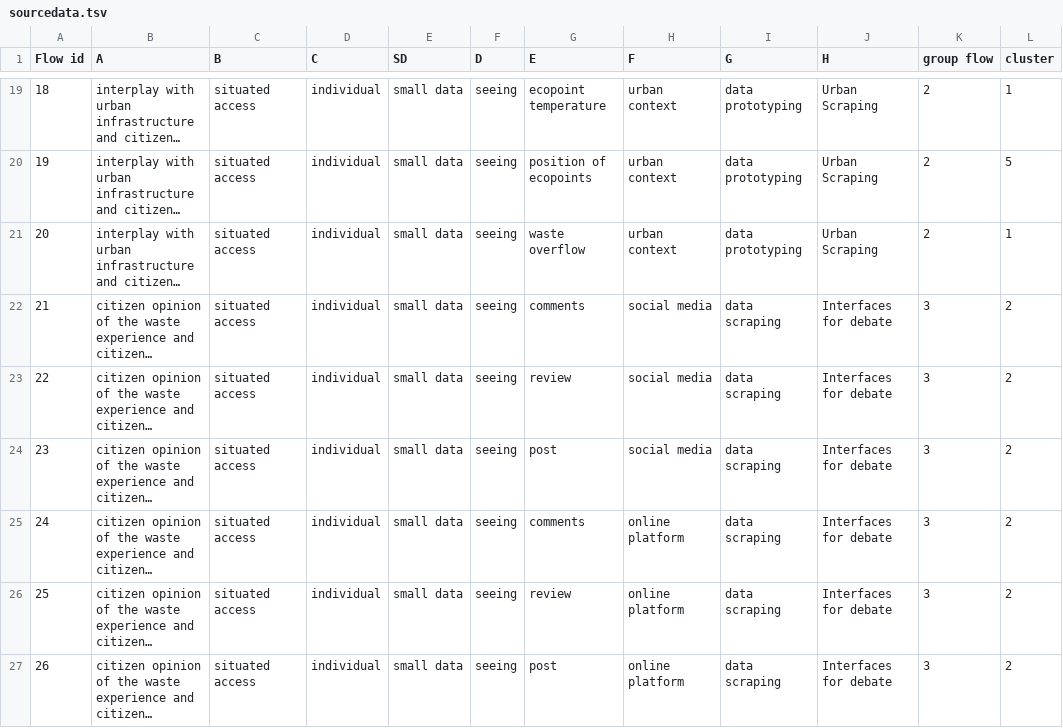
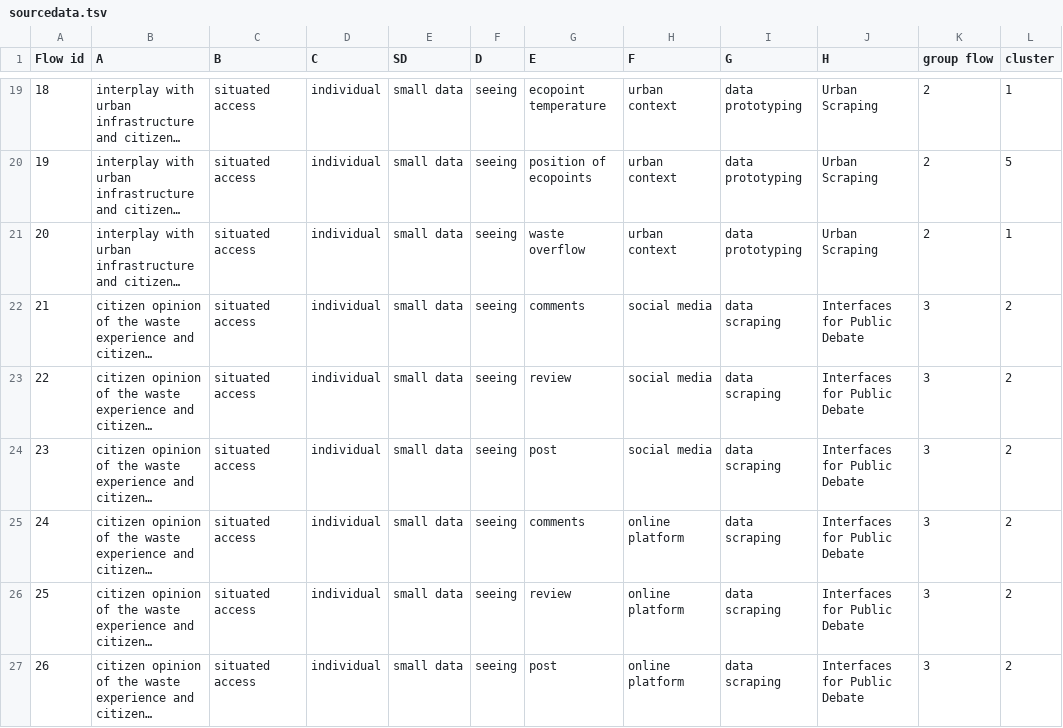
Before and after one commit to SUPSI-IDe/stss, a TSV file: static/sourcedata.tsv, drawn as a sheet; only a part is shown, gaps mark what is left out; long unchanged cells end in …; the diff covers the shown part only; the diff names each change by its address in the sheet, - before the commit and + after, or states it on an @@ line.

```diff
--- a/static/sourcedata.tsv
+++ b/static/sourcedata.tsv
-J22:J27 (H): Interfaces for debate
+J22:J27 (H): Interfaces for Public Debate
```
Also changed, not shown: 16 edited cells elsewhere in this file, 1 other file.
